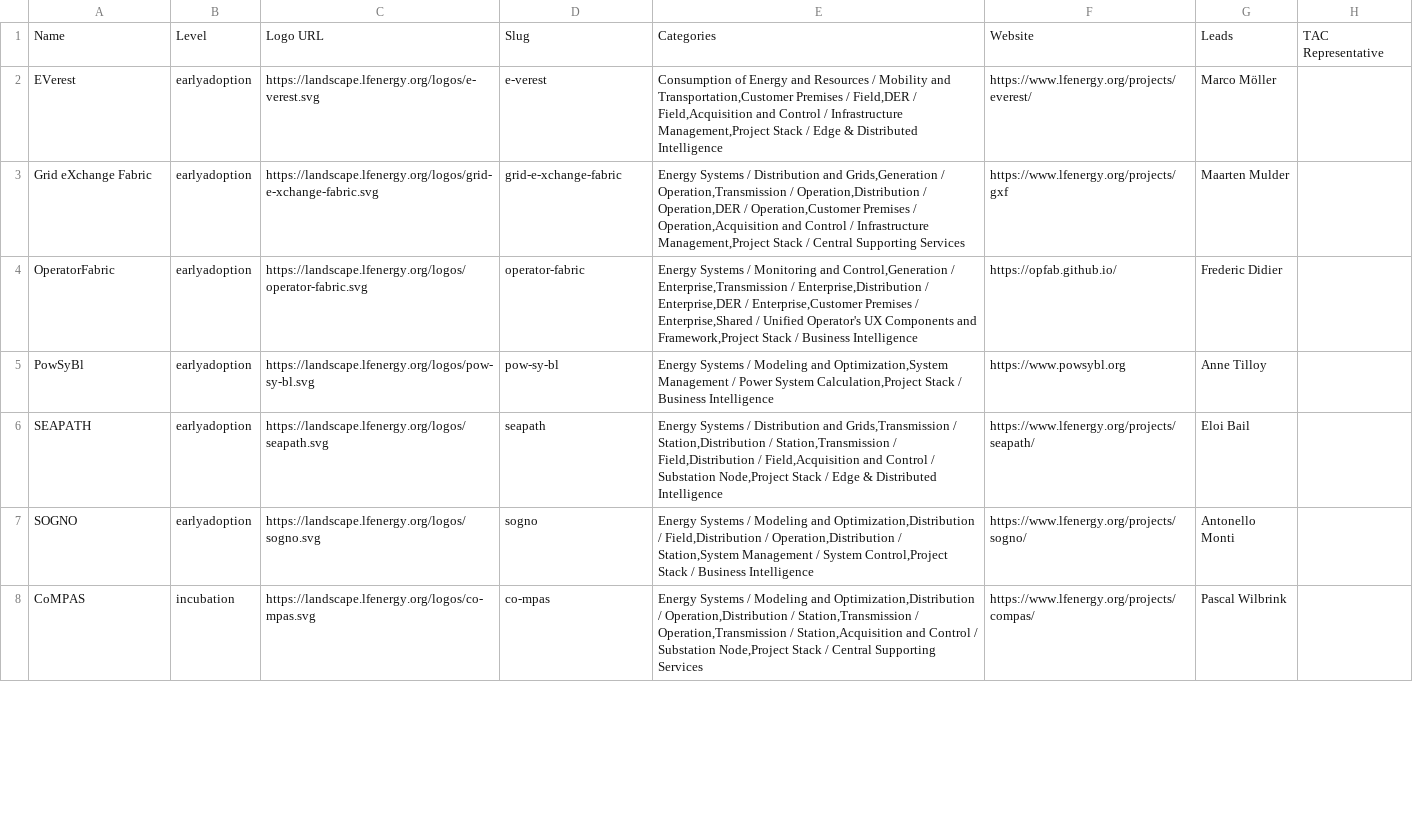
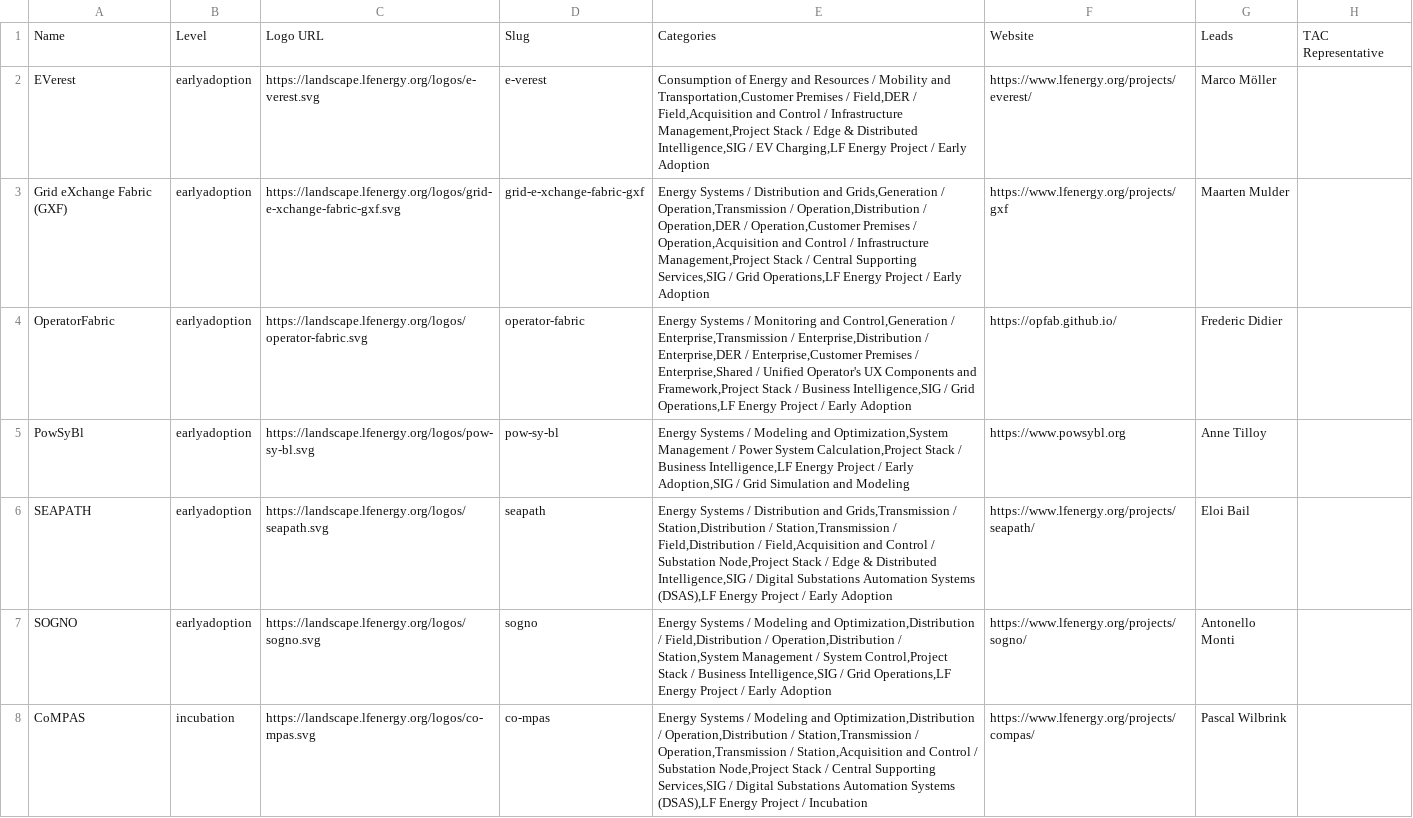
Before and after one commit to lf-energy/tac, a CSV file: _data/projects.csv, drawn as a sheet; only a part is shown; the diff covers the shown part only; the diff names each change by its address in the sheet, - before the commit and + after, or states it on an @@ line.

```diff
--- a/_data/projects.csv
+++ b/_data/projects.csv
-E2: …& Distributed Intelligence
+E2: …& Distributed Intelligence,SIG / EV Charging,LF Energy Project / Early Adoption
-A3: Grid eXchange Fabric
+A3: Grid eXchange Fabric (GXF)
-C3: https://landscape.lfenergy.org/logos/grid-e-xchange-fabric.svg
+C3: https://landscape.lfenergy.org/logos/grid-e-xchange-fabric-gxf.svg
-D3: grid-e-xchange-fabric
+D3: grid-e-xchange-fabric-gxf
-E3: …Central Supporting Services
+E3: …Central Supporting Services,SIG / Grid Operations,LF Energy Project / Early Adoption
-E4: …/ Business Intelligence
+E4: …/ Business Intelligence,SIG / Grid Operations,LF Energy Project / Early Adoption
-E5: …/ Business Intelligence
+E5: …/ Business Intelligence,LF Energy Project / Early Adoption,SIG / Grid Simulation and Modeling
-E6: …& Distributed Intelligence
+E6: …& Distributed Intelligence,SIG / Digital Substations Automation Systems (DSAS),LF Energy Project / Early Adoption
-E7: …/ Business Intelligence
+E7: …/ Business Intelligence,SIG / Grid Operations,LF Energy Project / Early Adoption
-E8: …Central Supporting Services
+E8: …Central Supporting Services,SIG / Digital Substations Automation Systems (DSAS),LF Energy Project / Incubation
```
Also changed, not shown: 19 edited cells elsewhere in this file.
